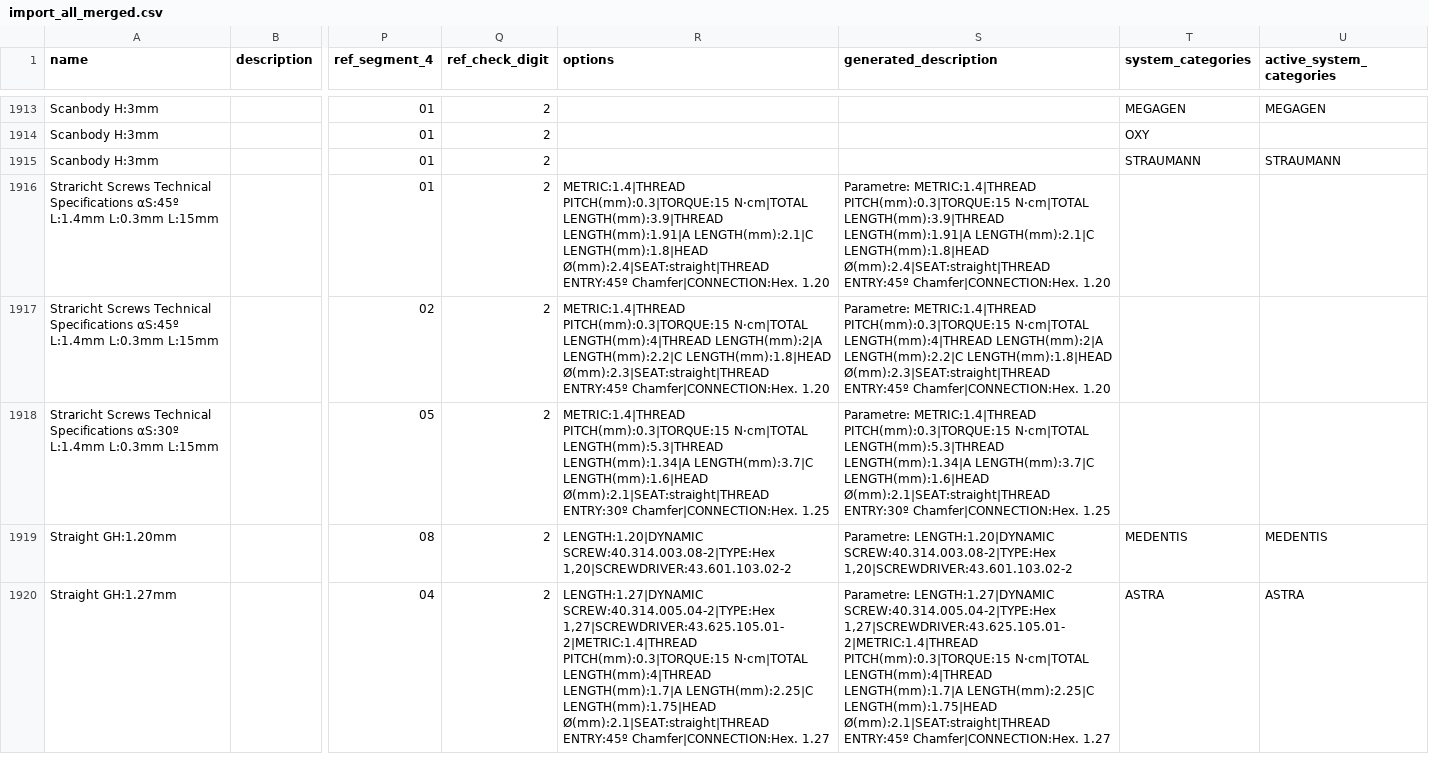
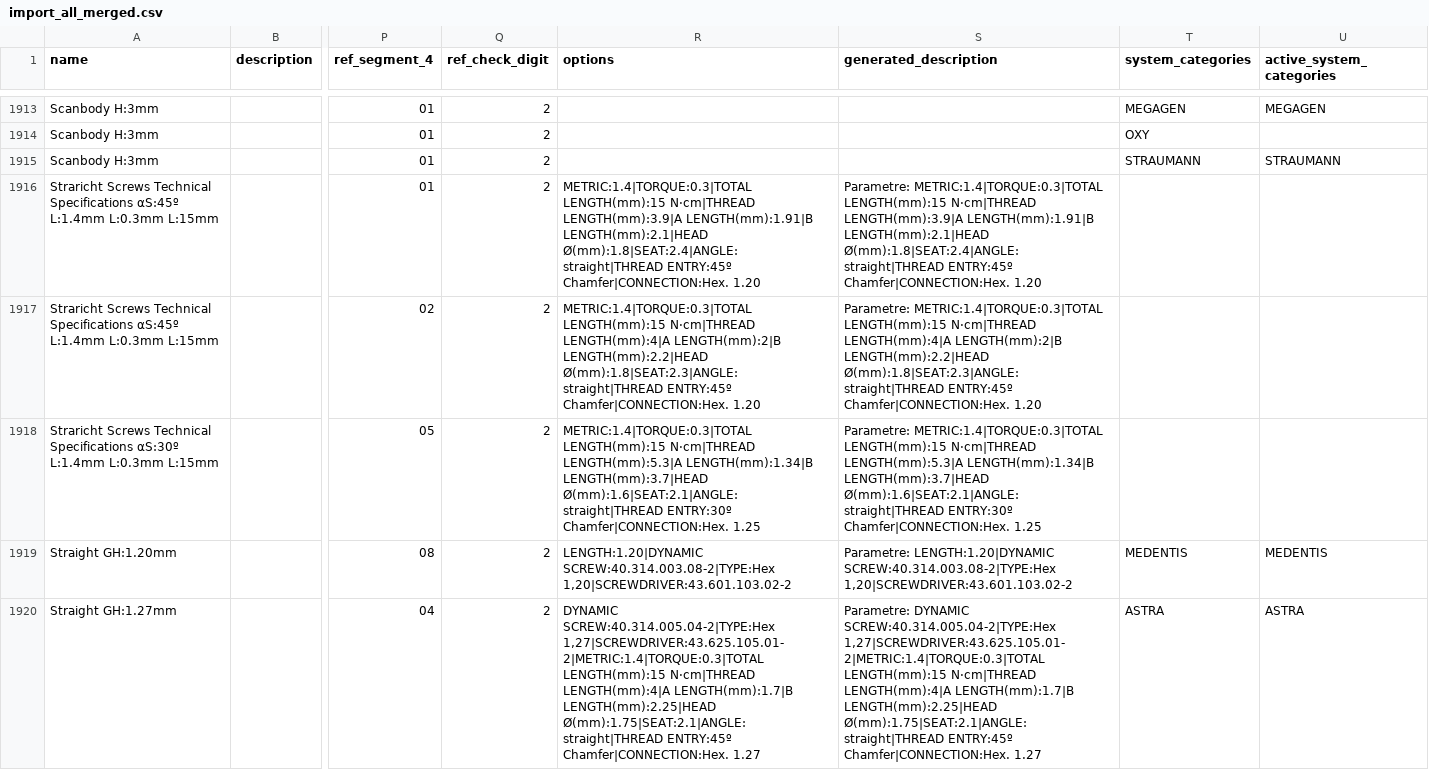
Before and after one commit to magi-9/e-plant, a CSV file: data/csv/import_all_merged.csv, drawn as a sheet; only a part is shown, gaps mark what is left out; the diff covers the shown part only; the diff names each change by its address in the sheet, - before the commit and + after, or states it on an @@ line.

```diff
--- a/data/csv/import_all_merged.csv
+++ b/data/csv/import_all_merged.csv
-R1916 (options): METRIC:1.4|THREAD PITCH(mm):0.3|TORQUE:15 N·cm|TOTAL LENGTH(mm):3.9|THREAD LENGTH(mm):1.91|A LENGTH(mm):2.1|C LENGTH(mm):1.8|HEAD Ø(mm):2.4|SEAT:straight|THREAD ENTRY:45º Chamfer|CONNECTION:Hex.…
+R1916 (options): METRIC:1.4|TORQUE:0.3|TOTAL LENGTH(mm):15 N·cm|THREAD LENGTH(mm):3.9|A LENGTH(mm):1.91|B LENGTH(mm):2.1|HEAD Ø(mm):1.8|SEAT:2.4|ANGLE:straight|THREAD ENTRY:45º Chamfer|CONNECTION:Hex.…
-S1916 (generated_description): Parametre: METRIC:1.4|THREAD PITCH(mm):0.3|TORQUE:15 N·cm|TOTAL LENGTH(mm):3.9|THREAD LENGTH(mm):1.91|A LENGTH(mm):2.1|C LENGTH(mm):1.8|HEAD Ø(mm):2.4|SEAT:straight|THREAD ENTRY:45º Chamfer|CONNECTION:Hex.…
+S1916 (generated_description): Parametre: METRIC:1.4|TORQUE:0.3|TOTAL LENGTH(mm):15 N·cm|THREAD LENGTH(mm):3.9|A LENGTH(mm):1.91|B LENGTH(mm):2.1|HEAD Ø(mm):1.8|SEAT:2.4|ANGLE:straight|THREAD ENTRY:45º Chamfer|CONNECTION:Hex.…
-R1917 (options): METRIC:1.4|THREAD PITCH(mm):0.3|TORQUE:15 N·cm|TOTAL LENGTH(mm):4|THREAD LENGTH(mm):2|A LENGTH(mm):2.2|C LENGTH(mm):1.8|HEAD Ø(mm):2.3|SEAT:straight|THREAD ENTRY:45º Chamfer|CONNECTION:Hex.…
+R1917 (options): METRIC:1.4|TORQUE:0.3|TOTAL LENGTH(mm):15 N·cm|THREAD LENGTH(mm):4|A LENGTH(mm):2|B LENGTH(mm):2.2|HEAD Ø(mm):1.8|SEAT:2.3|ANGLE:straight|THREAD ENTRY:45º Chamfer|CONNECTION:Hex.…
-S1917 (generated_description): Parametre: METRIC:1.4|THREAD PITCH(mm):0.3|TORQUE:15 N·cm|TOTAL LENGTH(mm):4|THREAD LENGTH(mm):2|A LENGTH(mm):2.2|C LENGTH(mm):1.8|HEAD Ø(mm):2.3|SEAT:straight|THREAD ENTRY:45º Chamfer|CONNECTION:Hex.…
+S1917 (generated_description): Parametre: METRIC:1.4|TORQUE:0.3|TOTAL LENGTH(mm):15 N·cm|THREAD LENGTH(mm):4|A LENGTH(mm):2|B LENGTH(mm):2.2|HEAD Ø(mm):1.8|SEAT:2.3|ANGLE:straight|THREAD ENTRY:45º Chamfer|CONNECTION:Hex.…
-R1918 (options): METRIC:1.4|THREAD PITCH(mm):0.3|TORQUE:15 N·cm|TOTAL LENGTH(mm):5.3|THREAD LENGTH(mm):1.34|A LENGTH(mm):3.7|C LENGTH(mm):1.6|HEAD Ø(mm):2.1|SEAT:straight|THREAD ENTRY:30º Chamfer|CONNECTION:Hex.…
+R1918 (options): METRIC:1.4|TORQUE:0.3|TOTAL LENGTH(mm):15 N·cm|THREAD LENGTH(mm):5.3|A LENGTH(mm):1.34|B LENGTH(mm):3.7|HEAD Ø(mm):1.6|SEAT:2.1|ANGLE:straight|THREAD ENTRY:30º Chamfer|CONNECTION:Hex.…
-S1918 (generated_description): Parametre: METRIC:1.4|THREAD PITCH(mm):0.3|TORQUE:15 N·cm|TOTAL LENGTH(mm):5.3|THREAD LENGTH(mm):1.34|A LENGTH(mm):3.7|C LENGTH(mm):1.6|HEAD Ø(mm):2.1|SEAT:straight|THREAD ENTRY:30º Chamfer|CONNECTION:Hex.…
+S1918 (generated_description): Parametre: METRIC:1.4|TORQUE:0.3|TOTAL LENGTH(mm):15 N·cm|THREAD LENGTH(mm):5.3|A LENGTH(mm):1.34|B LENGTH(mm):3.7|HEAD Ø(mm):1.6|SEAT:2.1|ANGLE:straight|THREAD ENTRY:30º Chamfer|CONNECTION:Hex.…
-R1920 (options): LENGTH:1.27|DYNAMIC SCREW:40.314.005.04-2|TYPE:Hex 1,27|SCREWDRIVER:43.625.105.01-2|METRIC:1.4|THREAD PITCH(mm):0.3|TORQUE:15 N·cm|TOTAL LENGTH(mm):4|THREAD LENGTH(mm):1.7|A LENGTH(mm):2.25|C LENGTH(mm):1.75|HEAD Ø(mm):2.1|SEAT:straight|THREAD ENTRY:45º Chamfer|CONNECTION:Hex.…
+R1920 (options): DYNAMIC SCREW:40.314.005.04-2|TYPE:Hex 1,27|SCREWDRIVER:43.625.105.01-2|METRIC:1.4|TORQUE:0.3|TOTAL LENGTH(mm):15 N·cm|THREAD LENGTH(mm):4|A LENGTH(mm):1.7|B LENGTH(mm):2.25|HEAD Ø(mm):1.75|SEAT:2.1|ANGLE:straight|THREAD ENTRY:45º Chamfer|CONNECTION:Hex.…
-S1920 (generated_description): Parametre: LENGTH:1.27|DYNAMIC SCREW:40.314.005.04-2|TYPE:Hex 1,27|SCREWDRIVER:43.625.105.01-2|METRIC:1.4|THREAD PITCH(mm):0.3|TORQUE:15 N·cm|TOTAL LENGTH(mm):4|THREAD LENGTH(mm):1.7|A LENGTH(mm):2.25|C LENGTH(mm):1.75|HEAD Ø(mm):2.1|SEAT:straight|THREAD ENTRY:45º Chamfer|CONNECTION:Hex.…
+S1920 (generated_description): Parametre: DYNAMIC SCREW:40.314.005.04-2|TYPE:Hex 1,27|SCREWDRIVER:43.625.105.01-2|METRIC:1.4|TORQUE:0.3|TOTAL LENGTH(mm):15 N·cm|THREAD LENGTH(mm):4|A LENGTH(mm):1.7|B LENGTH(mm):2.25|HEAD Ø(mm):1.75|SEAT:2.1|ANGLE:straight|THREAD ENTRY:45º Chamfer|CONNECTION:Hex.…
```
Also changed, not shown: 170 edited cells elsewhere in this file, 15 other files.
